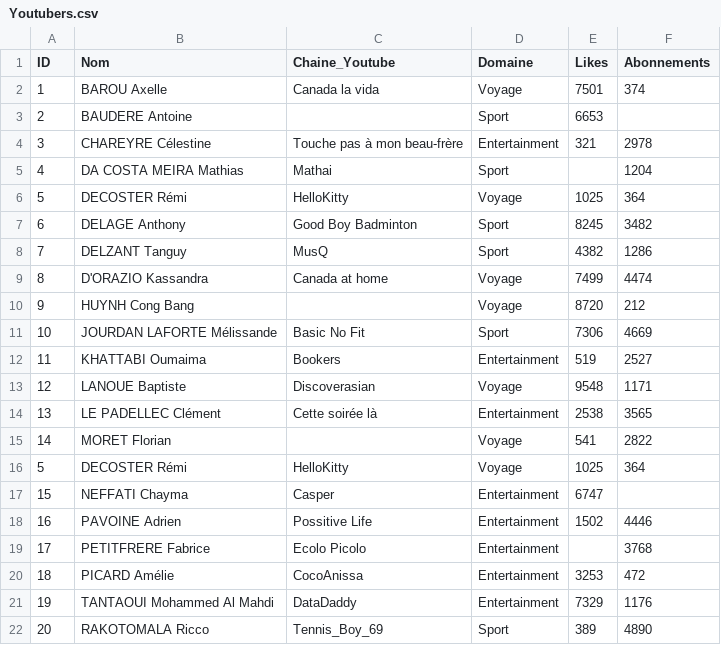
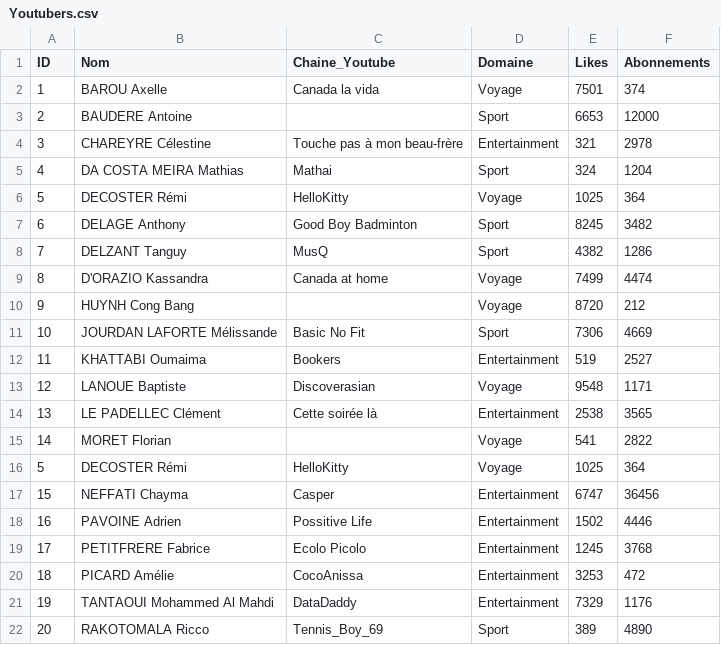
Before and after one commit to adrienPAVOINE/Bokeh_machine_learning, a CSV file: Youtubers.csv, drawn as a sheet.

Commit message:
add data / change cross validation / new Interface

```diff
--- a/Youtubers.csv
+++ b/Youtubers.csv
@@ -2,5 +2,5 @@ ID,Nom,Chaine_Youtube,Domaine,Likes,Abonnements
 1,BAROU Axelle,Canada la vida,Voyage,7501,374
-2,BAUDERE Antoine,,Sport,6653,
+2,BAUDERE Antoine,,Sport,6653,12000
 3,CHAREYRE Célestine,Touche pas à mon beau-frère,Entertainment,321,2978
-4,DA COSTA MEIRA Mathias,Mathai,Sport,,1204
+4,DA COSTA MEIRA Mathias,Mathai,Sport,324,1204
 5,DECOSTER Rémi,HelloKitty,Voyage,1025,364
@@ -16,5 +16,5 @@ ID,Nom,Chaine_Youtube,Domaine,Likes,Abonnements
 5,DECOSTER Rémi,HelloKitty,Voyage,1025,364
-15,NEFFATI Chayma,Casper,Entertainment,6747,
+15,NEFFATI Chayma,Casper,Entertainment,6747,36456
 16,PAVOINE Adrien,Possitive Life,Entertainment,1502,4446
-17,PETITFRERE Fabrice,Ecolo Picolo,Entertainment,,3768
+17,PETITFRERE Fabrice,Ecolo Picolo,Entertainment,1245,3768
 18,PICARD Amélie,CocoAnissa,Entertainment,3253,472
```
Also changed, not shown: house.csv, 2 other files.
